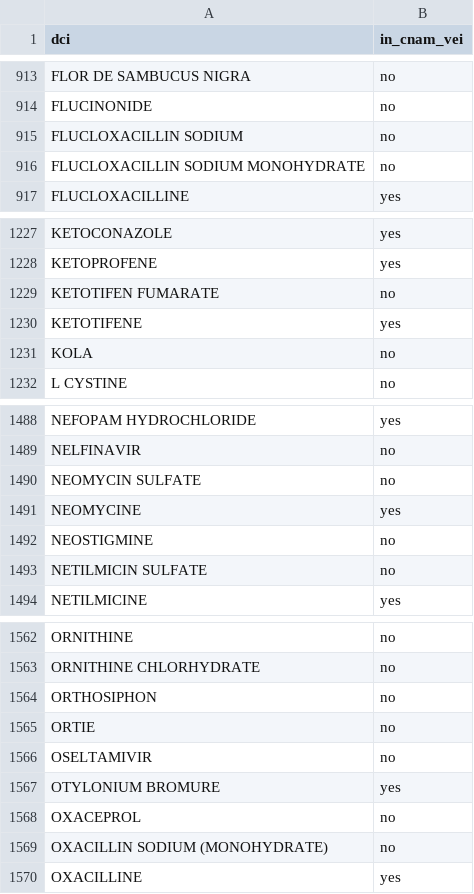
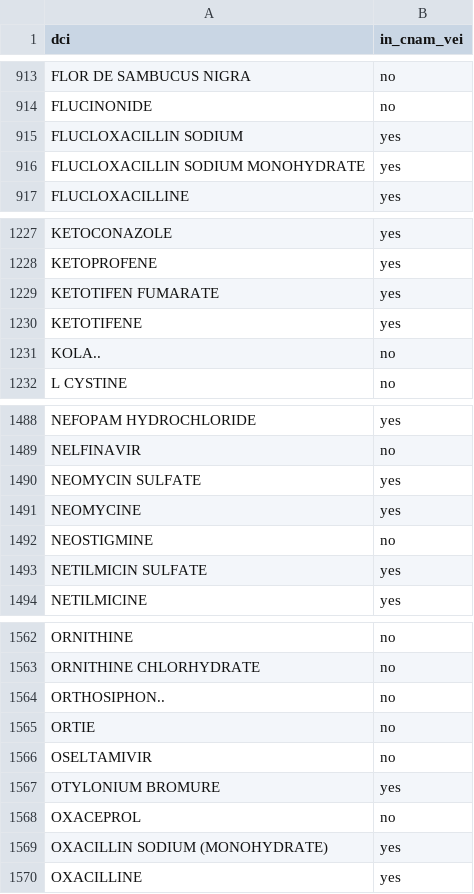
Before and after one commit to cybermo-bot/RuptureWatchTN, a CSV file: data/reference/dpm-dci.csv, drawn as a sheet; only a part is shown, gaps mark what is left out; the diff covers the shown part only.

```diff
--- a/data/reference/dpm-dci.csv
+++ b/data/reference/dpm-dci.csv
@@ -914,4 +914,4 @@ FLOR DE SAMBUCUS NIGRA,no
 FLUCINONIDE,no
-FLUCLOXACILLIN SODIUM,no
-FLUCLOXACILLIN SODIUM MONOHYDRATE,no
+FLUCLOXACILLIN SODIUM,yes
+FLUCLOXACILLIN SODIUM MONOHYDRATE,yes
 FLUCLOXACILLINE,yes
@@ -1228,5 +1228,5 @@ KETOCONAZOLE,yes
 KETOPROFENE,yes
-KETOTIFEN FUMARATE,no
+KETOTIFEN FUMARATE,yes
 KETOTIFENE,yes
-KOLA,no
+KOLA..,no
 L CYSTINE,no
@@ -1489,6 +1489,6 @@ NEFOPAM HYDROCHLORIDE,yes
 NELFINAVIR,no
-NEOMYCIN SULFATE,no
+NEOMYCIN SULFATE,yes
 NEOMYCINE,yes
 NEOSTIGMINE,no
-NETILMICIN SULFATE,no
+NETILMICIN SULFATE,yes
 NETILMICINE,yes
@@ -1563,3 +1563,3 @@ ORNITHINE,no
 ORNITHINE CHLORHYDRATE,no
-ORTHOSIPHON,no
+ORTHOSIPHON..,no
 ORTIE,no
@@ -1568,3 +1568,3 @@ OTYLONIUM BROMURE,yes
 OXACEPROL,no
-OXACILLIN SODIUM (MONOHYDRATE),no
+OXACILLIN SODIUM (MONOHYDRATE),yes
 OXACILLINE,yes
```
Also changed, not shown: 54 edited cells elsewhere in this file, 11 other files.
